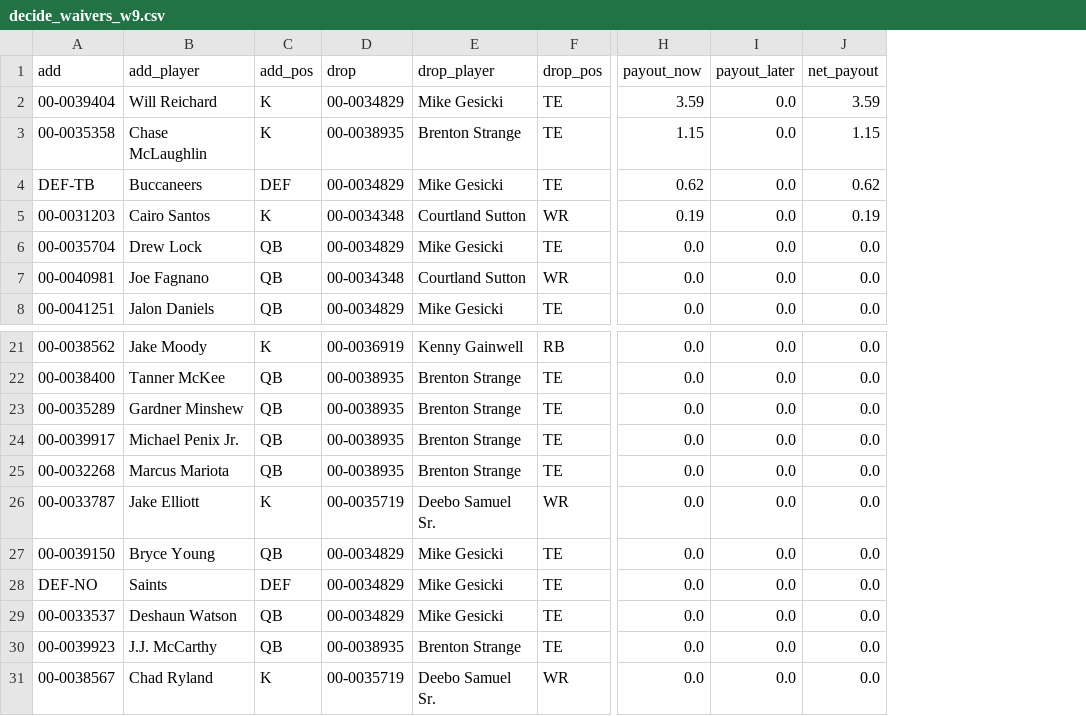
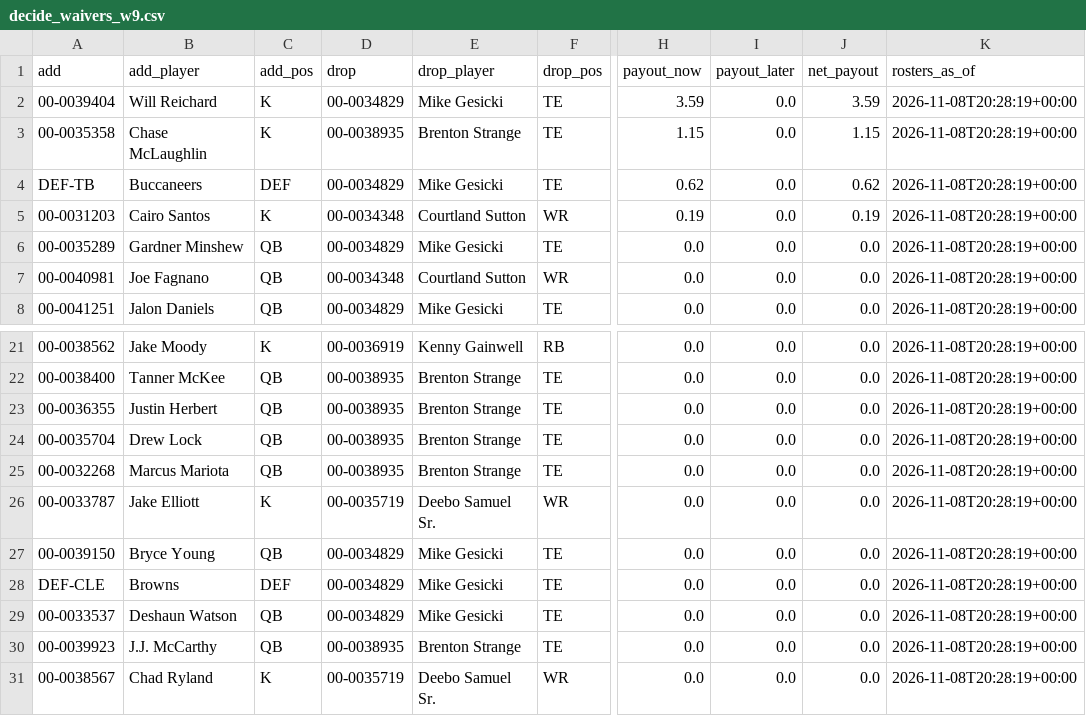
Before and after one commit to jdant19/dynasty-front-office, a CSV file: data/processed/decide_waivers_w9.csv, drawn as a sheet; only a part is shown, gaps mark what is left out; the diff names each change by its address in the sheet, - before the commit and + after, or states it on an @@ line.

```diff
--- a/data/processed/decide_waivers_w9.csv
+++ b/data/processed/decide_waivers_w9.csv
+column K (rosters_as_of), rows 2-8: all 2026-11-08T20:28:19+00:00; rows 21-31: all 2026-11-08T20:28:19+00:00
-A6 (add): 00-0035704
+A6 (add): 00-0035289
-B6 (add_player): Drew Lock
+B6 (add_player): Gardner Minshew
-A23 (add): 00-0035289
+A23 (add): 00-0036355
-B23 (add_player): Gardner Minshew
+B23 (add_player): Justin Herbert
-A24 (add): 00-0039917
+A24 (add): 00-0035704
-B24 (add_player): Michael Penix Jr.
+B24 (add_player): Drew Lock
-A28 (add): DEF-NO
+A28 (add): DEF-CLE
-B28 (add_player): Saints
+B28 (add_player): Browns
```
Also changed, not shown: 6 other files.
